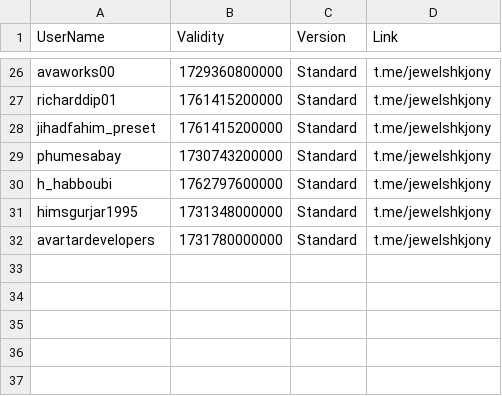
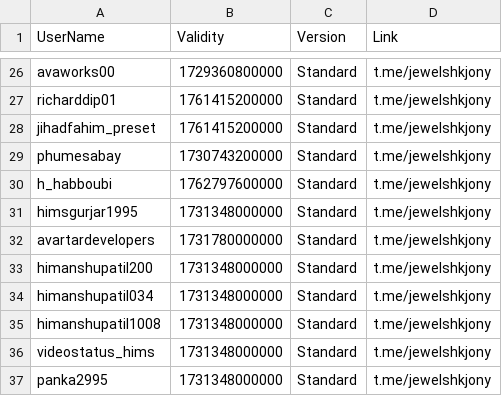
Before and after one commit to jewelshkjony/PublicFolder, a CSV file: AdmobAds.csv, drawn as a sheet; only a part is shown, gaps mark what is left out.

Commit message:
Update AdmobAds.csv

```diff
--- a/AdmobAds.csv
+++ b/AdmobAds.csv
@@ -32 +32,6 @@ himsgurjar1995,1731348000000,Standard,t.me/jewelshkjony
 avartardevelopers,1731780000000,Standard,t.me/jewelshkjony
+himanshupatil200,1731348000000,Standard,t.me/jewelshkjony
+himanshupatil034,1731348000000,Standard,t.me/jewelshkjony
+himanshupatil1008,1731348000000,Standard,t.me/jewelshkjony
+videostatus_hims,1731348000000,Standard,t.me/jewelshkjony
+panka2995,1731348000000,Standard,t.me/jewelshkjony
```
